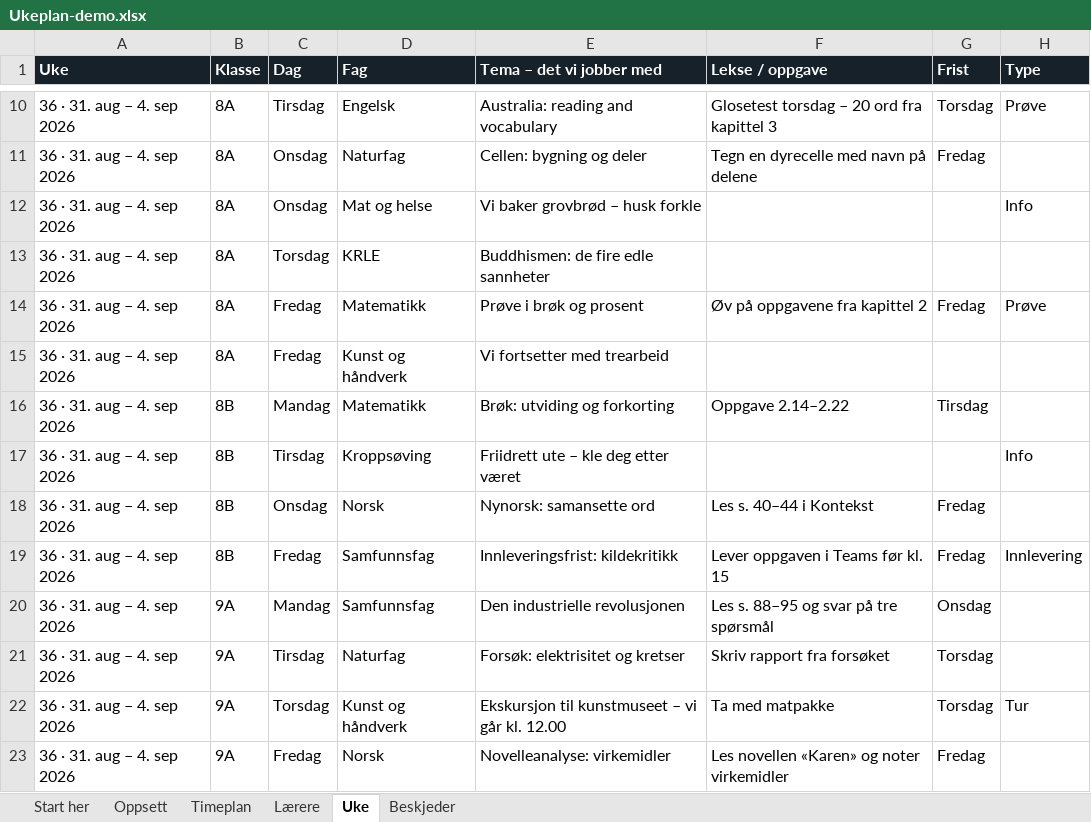
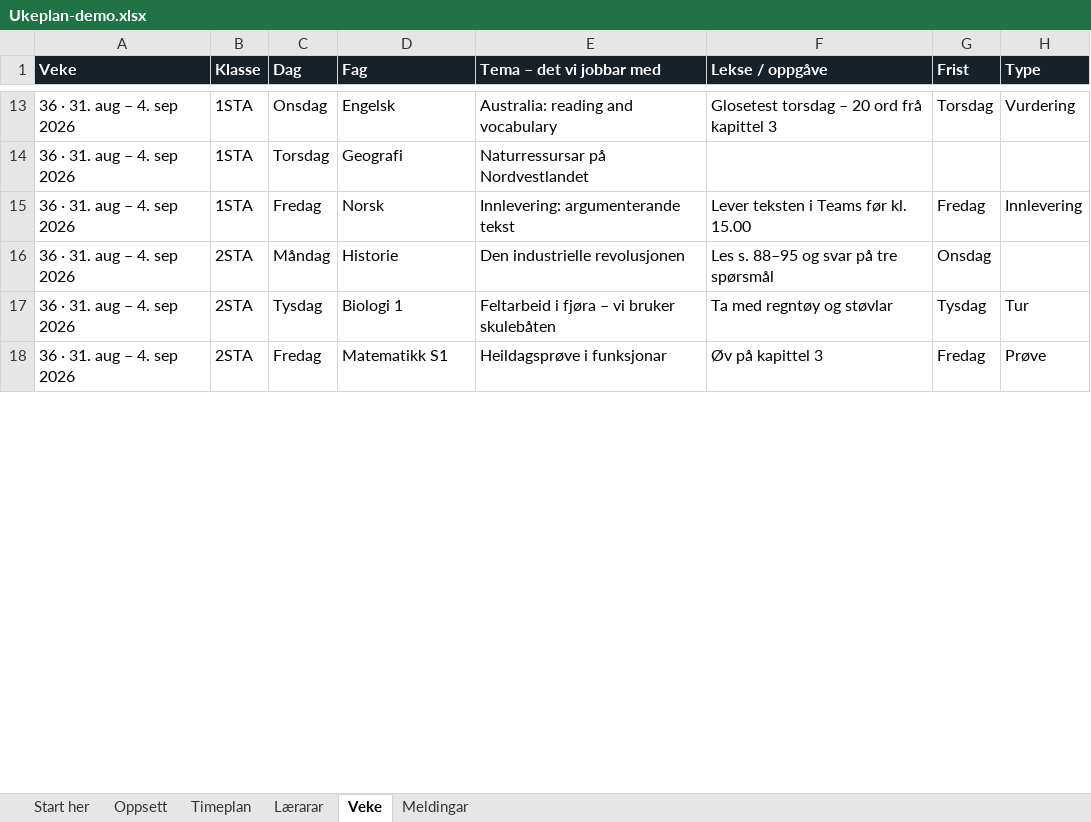
Before and after one commit to kristofferme/hvgs, an Excel workbook: ukeplan/eksempel/Ukeplan-demo.xlsx, sheet Veke, drawn as a sheet; only a part is shown, gaps mark what is left out; values as stored, in another font and other column widths than the file's, no borders; conditional formats not drawn; removed rows and columns are numbered as before the commit, all else as after; the diff covers the shown part only; the diff names each change by its address in the sheet, - before the commit and + after, or states it on an @@ line.

```diff
--- a/ukeplan/eksempel/Ukeplan-demo.xlsx (sheet Veke)
+++ b/ukeplan/eksempel/Ukeplan-demo.xlsx (sheet Veke)
-sheet tab: Lærere
+sheet tab: Lærarar
-sheet tab: Uke
+sheet tab: Veke
-sheet tab: Beskjeder
+sheet tab: Meldingar
-A1: Uke
+A1: Veke
-E1: Tema – det vi jobber med
+E1: Tema – det vi jobbar med
-F1: Lekse / oppgave
+F1: Lekse / oppgåve
-B13 (Klasse): 8A
+B13 (Klasse): 1STA
-C13 (Dag): Tirsdag
+C13 (Dag): Onsdag
-F13 (Lekse / oppgåve): Glosetest torsdag – 20 ord fra kapittel 3
+F13 (Lekse / oppgåve): Glosetest torsdag – 20 ord frå kapittel 3
-H13 (Type): Prøve
+H13 (Type): Vurdering
-row 11: 36 · 31. aug – 4. sep 2026 | 8A | Onsdag | Naturfag | Cellen: bygning og deler | Tegn en dyrecelle med navn på delene | Fredag
-row 12: 36 · 31. aug – 4. sep 2026 | 8A | Onsdag | Mat og helse | Vi baker grovbrød – husk forkle |  |  | Info
-B14 (Klasse): 8A
+B14 (Klasse): 1STA
-D14 (Fag): KRLE
+D14 (Fag): Geografi
-E14 (Tema – det vi jobbar med): Buddhismen: de fire edle sannheter
+E14 (Tema – det vi jobbar med): Naturressursar på Nordvestlandet
-row 14: 36 · 31. aug – 4. sep 2026 | 8A | Fredag | Matematikk | Prøve i brøk og prosent | Øv på oppgavene fra kapittel 2 | Fredag | Prøve
-row 15: 36 · 31. aug – 4. sep 2026 | 8A | Fredag | Kunst og håndverk | Vi fortsetter med trearbeid
-row 16: 36 · 31. aug – 4. sep 2026 | 8B | Mandag | Matematikk | Brøk: utviding og forkorting | Oppgave 2.14–2.22 | Tirsdag
-row 17: 36 · 31. aug – 4. sep 2026 | 8B | Tirsdag | Kroppsøving | Friidrett ute – kle deg etter været |  |  | Info
-row 18: 36 · 31. aug – 4. sep 2026 | 8B | Onsdag | Norsk | Nynorsk: samansette ord | Les s. 40–44 i Kontekst | Fredag
-B15 (Klasse): 8B
+B15 (Klasse): 1STA
-D15 (Fag): Samfunnsfag
+D15 (Fag): Norsk
-E15 (Tema – det vi jobbar med): Innleveringsfrist: kildekritikk
+E15 (Tema – det vi jobbar med): Innlevering: argumenterande tekst
-F15 (Lekse / oppgåve): Lever oppgaven i Teams før kl. 15
+F15 (Lekse / oppgåve): Lever teksten i Teams før kl. 15.00
-B16 (Klasse): 9A
+B16 (Klasse): 2STA
-C16 (Dag): Mandag
+C16 (Dag): Måndag
-D16 (Fag): Samfunnsfag
+D16 (Fag): Historie
-row 21: 36 · 31. aug – 4. sep 2026 | 9A | Tirsdag | Naturfag | Forsøk: elektrisitet og kretser | Skriv rapport fra forsøket | Torsdag
-B17:B18 (Klasse): 9A
+B17:B18 (Klasse): 2STA
-C17 (Dag): Torsdag
+C17 (Dag): Tysdag
-D17 (Fag): Kunst og håndverk
+D17 (Fag): Biologi 1
-E17 (Tema – det vi jobbar med): Ekskursjon til kunstmuseet – vi går kl. 12.00
+E17 (Tema – det vi jobbar med): Feltarbeid i fjøra – vi bruker skulebåten
-F17 (Lekse / oppgåve): Ta med matpakke
+F17 (Lekse / oppgåve): Ta med regntøy og støvlar
-G17 (Frist): Torsdag
+G17 (Frist): Tysdag
-D18 (Fag): Norsk
+D18 (Fag): Matematikk S1
-E18 (Tema – det vi jobbar med): Novelleanalyse: virkemidler
+E18 (Tema – det vi jobbar med): Heildagsprøve i funksjonar
-F18 (Lekse / oppgåve): Les novellen «Karen» og noter virkemidler
+F18 (Lekse / oppgåve): Øv på kapittel 3
-H18 (Type): (empty)
+H18 (Type): Prøve
```
Also changed, not shown: 13 added rows, 6 removed rows and 62 edited cells elsewhere in this sheet, sheet Timeplan, sheet Oppsett, sheet Lærarar, sheet Meldingar, sheet Start her, 10 other files.
